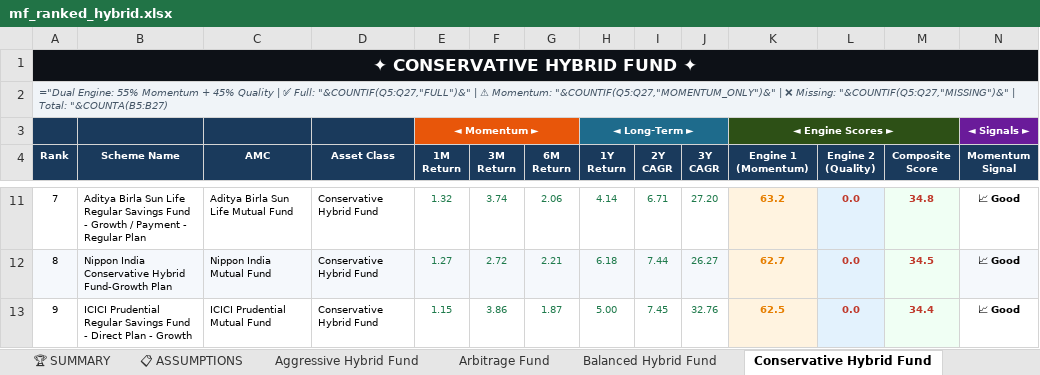
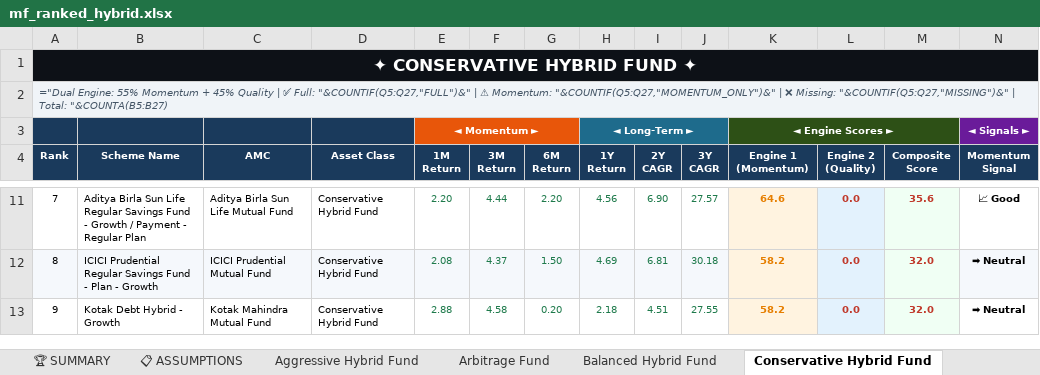
Before and after one commit to rahulshirke7951/amfi-mf-ranker-hybrid, an Excel workbook: output/mf_ranked_hybrid.xlsx, sheet Conservative Hybrid Fund, drawn as a sheet; only a part is shown, gaps mark what is left out; values as stored, in another font and other column widths than the file's, no borders; formulas without a stored value are shown as written; the diff covers the shown part only; the diff names each change by its address in the sheet, - before the commit and + after, or states it on an @@ line.

```diff
--- a/output/mf_ranked_hybrid.xlsx (sheet Conservative Hybrid Fund)
+++ b/output/mf_ranked_hybrid.xlsx (sheet Conservative Hybrid Fund)
-E11 (1M Return): 1.32
+E11 (1M Return): 2.20
-F11 (3M Return): 3.74
+F11 (3M Return): 4.44
-G11 (6M Return): 2.06
+G11 (6M Return): 2.20
-H11 (1Y Return): 4.14
+H11 (1Y Return): 4.56
-I11 (2Y CAGR): 6.71
+I11 (2Y CAGR): 6.90
-J11 (3Y CAGR): 27.20
+J11 (3Y CAGR): 27.57
-K11 (Engine 1 (Momentum)): 63.2
+K11 (Engine 1 (Momentum)): 64.6
-M11 (Composite Score): 34.8
+M11 (Composite Score): 35.6
-B12 (Scheme Name): Nippon India Conservative Hybrid Fund-Growth Plan
+B12 (Scheme Name): ICICI Prudential Regular Savings Fund - Plan - Growth
-C12 (AMC): Nippon India Mutual Fund
+C12 (AMC): ICICI Prudential Mutual Fund
-E12 (1M Return): 1.27
+E12 (1M Return): 2.08
-F12 (3M Return): 2.72
+F12 (3M Return): 4.37
-G12 (6M Return): 2.21
+G12 (6M Return): 1.50
-H12 (1Y Return): 6.18
+H12 (1Y Return): 4.69
-I12 (2Y CAGR): 7.44
+I12 (2Y CAGR): 6.81
-J12 (3Y CAGR): 26.27
+J12 (3Y CAGR): 30.18
-K12 (Engine 1 (Momentum)): 62.7
+K12 (Engine 1 (Momentum)): 58.2
-M12 (Composite Score): 34.5
+M12 (Composite Score): 32.0
-N12:N13 (Momentum Signal): 📈 Good
+N12:N13 (Momentum Signal): ➡ Neutral
-B13 (Scheme Name): ICICI Prudential Regular Savings Fund - Direct Plan - Growth
+B13 (Scheme Name): Kotak Debt Hybrid - Growth
-C13 (AMC): ICICI Prudential Mutual Fund
+C13 (AMC): Kotak Mahindra Mutual Fund
-E13 (1M Return): 1.15
+E13 (1M Return): 2.88
-F13 (3M Return): 3.86
+F13 (3M Return): 4.58
-G13 (6M Return): 1.87
+G13 (6M Return): 0.20
-H13 (1Y Return): 5.00
+H13 (1Y Return): 2.18
-I13 (2Y CAGR): 7.45
+I13 (2Y CAGR): 4.51
-J13 (3Y CAGR): 32.76
+J13 (3Y CAGR): 27.55
-K13 (Engine 1 (Momentum)): 62.5
+K13 (Engine 1 (Momentum)): 58.2
-M13 (Composite Score): 34.4
+M13 (Composite Score): 32.0
```
Also changed, not shown: 1 added row, 1 removed row, 162 edited cells and cell formats elsewhere in this sheet, sheet 📊 CONSOLIDATED, sheet Dynamic Asset Allocation Or Bal, sheet Arbitrage Fund, sheet Aggressive Hybrid Fund, sheet Multi Asset Allocation, sheet Equity Savings, 3 more sheets.
